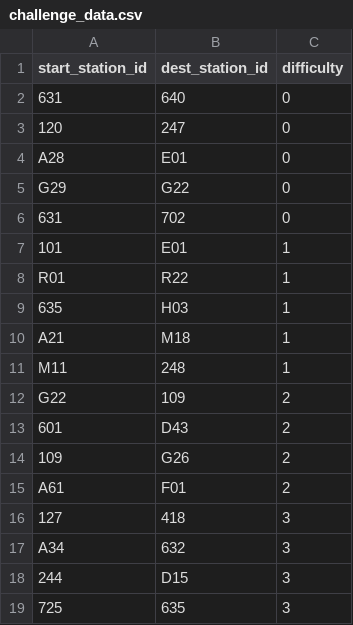
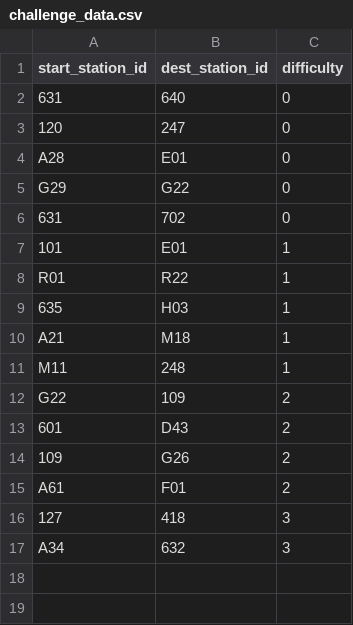
Before and after one commit to NolanSmug/NYC-Subway-Journey-Game, a CSV file: challenges/challenge_data.csv, drawn as a sheet.

```diff
--- a/challenges/challenge_data.csv
+++ b/challenges/challenge_data.csv
@@ -17,3 +17 @@ A61,F01,2
 A34,632,3
-244,D15,3
-725,635,3
```
Also changed, not shown: 5 other files.
